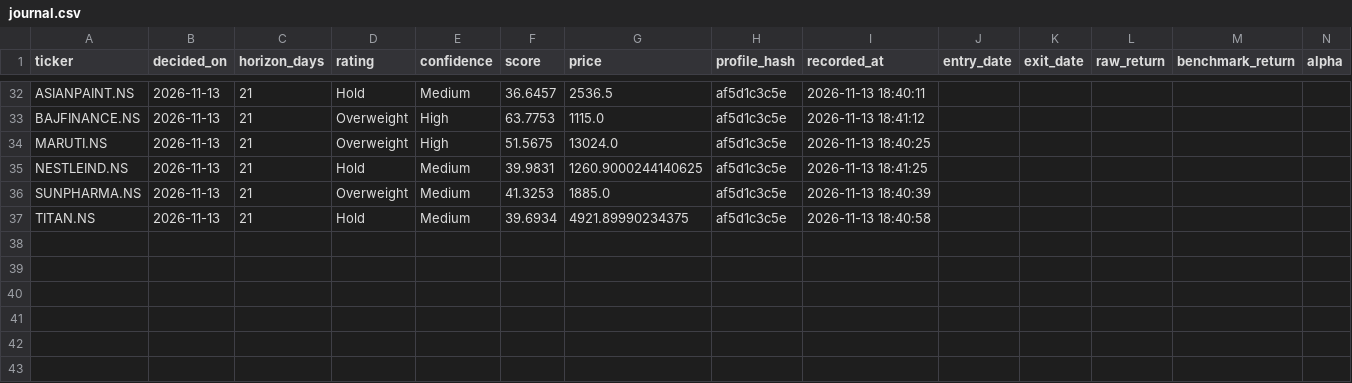
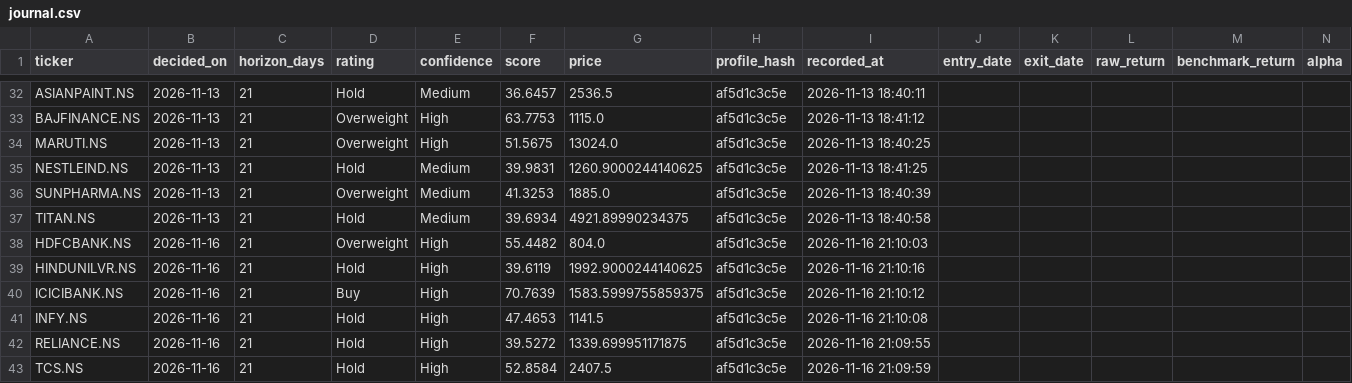
Before and after one commit to pallavidhadda/nextrade, a CSV file: journal.csv, drawn as a sheet; only a part is shown, gaps mark what is left out; rows hold the shown columns only; the diff names each change by its address in the sheet, - before the commit and + after, or states it on an @@ line.

```diff
--- a/journal.csv
+++ b/journal.csv
+row 38: HDFCBANK.NS | 2026-11-16 | 21 | Overweight | High | 55.4482 | 804.0 | af5d1c3c5e | 2026-11-16 21:10:03
+row 39: HINDUNILVR.NS | 2026-11-16 | 21 | Hold | High | 39.6119 | 1992.9000244140625 | af5d1c3c5e | 2026-11-16 21:10:16
+row 40: ICICIBANK.NS | 2026-11-16 | 21 | Buy | High | 70.7639 | 1583.5999755859375 | af5d1c3c5e | 2026-11-16 21:10:12
+row 41: INFY.NS | 2026-11-16 | 21 | Hold | High | 47.4653 | 1141.5 | af5d1c3c5e | 2026-11-16 21:10:08
+row 42: RELIANCE.NS | 2026-11-16 | 21 | Hold | High | 39.5272 | 1339.699951171875 | af5d1c3c5e | 2026-11-16 21:09:55
+row 43: TCS.NS | 2026-11-16 | 21 | Hold | High | 52.8584 | 2407.5 | af5d1c3c5e | 2026-11-16 21:09:59
```
